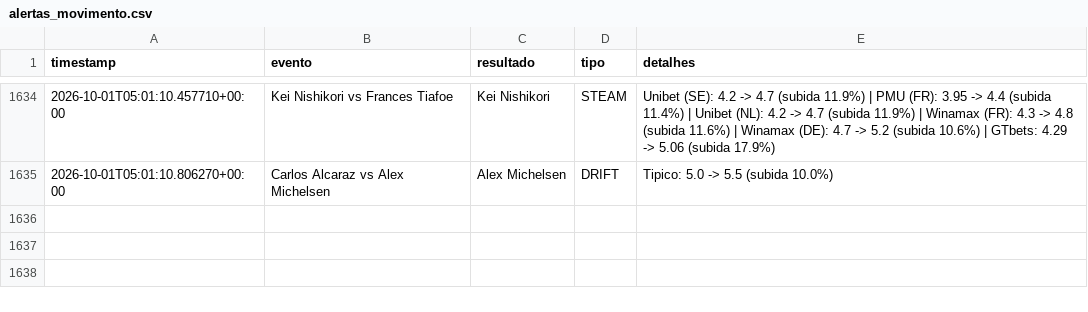
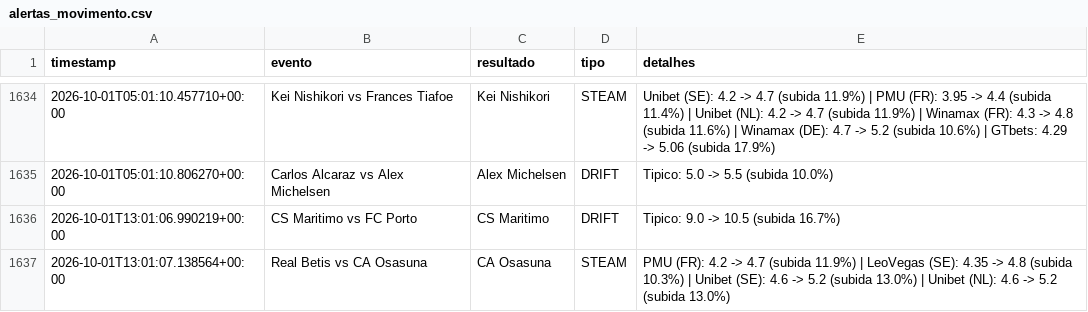
Before and after one commit to goncalomiguelpiedadesantos-spec/Agent-Odds, a CSV file: alertas_movimento.csv, drawn as a sheet; only a part is shown, gaps mark what is left out; the diff names each change by its address in the sheet, - before the commit and + after, or states it on an @@ line.

```diff
--- a/alertas_movimento.csv
+++ b/alertas_movimento.csv
+row 1636: 2026-10-01T13:01:06.990219+00:00 | CS Maritimo vs FC Porto | CS Maritimo | DRIFT | Tipico: 9.0 -> 10.5 (subida 16.7%)
+row 1637: 2026-10-01T13:01:07.138564+00:00 | Real Betis vs CA Osasuna | CA Osasuna | STEAM | PMU (FR): 4.2 -> 4.7 (subida 11.9%) | LeoVegas (SE): 4.35 -> 4.8 (subida 10.3%) | Unibet (SE): 4.6 -> 5.2 (subida 13.0%) | Unibet (NL): 4.6 -> 5.2 (subida 13.0%)
```
Also changed, not shown: 1 other file.
